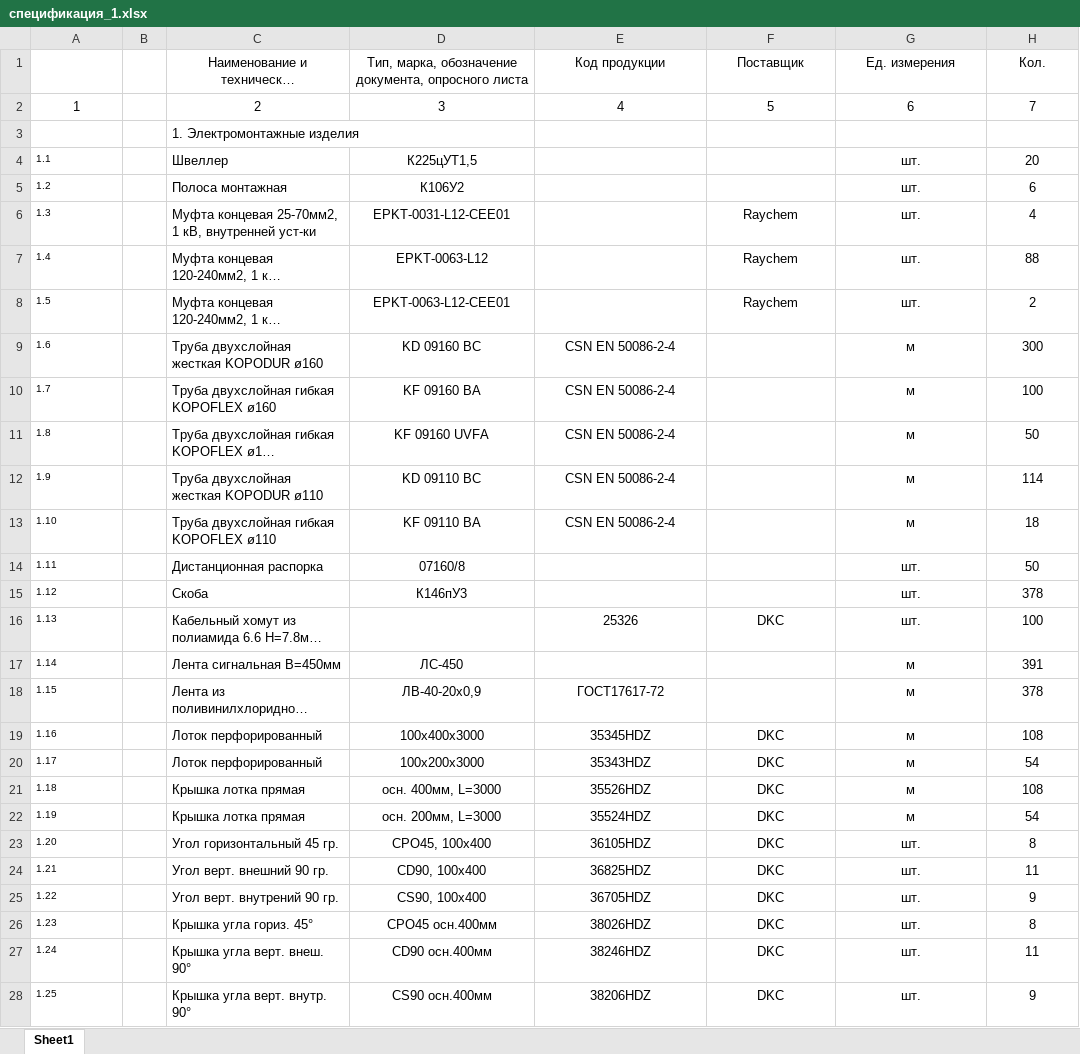
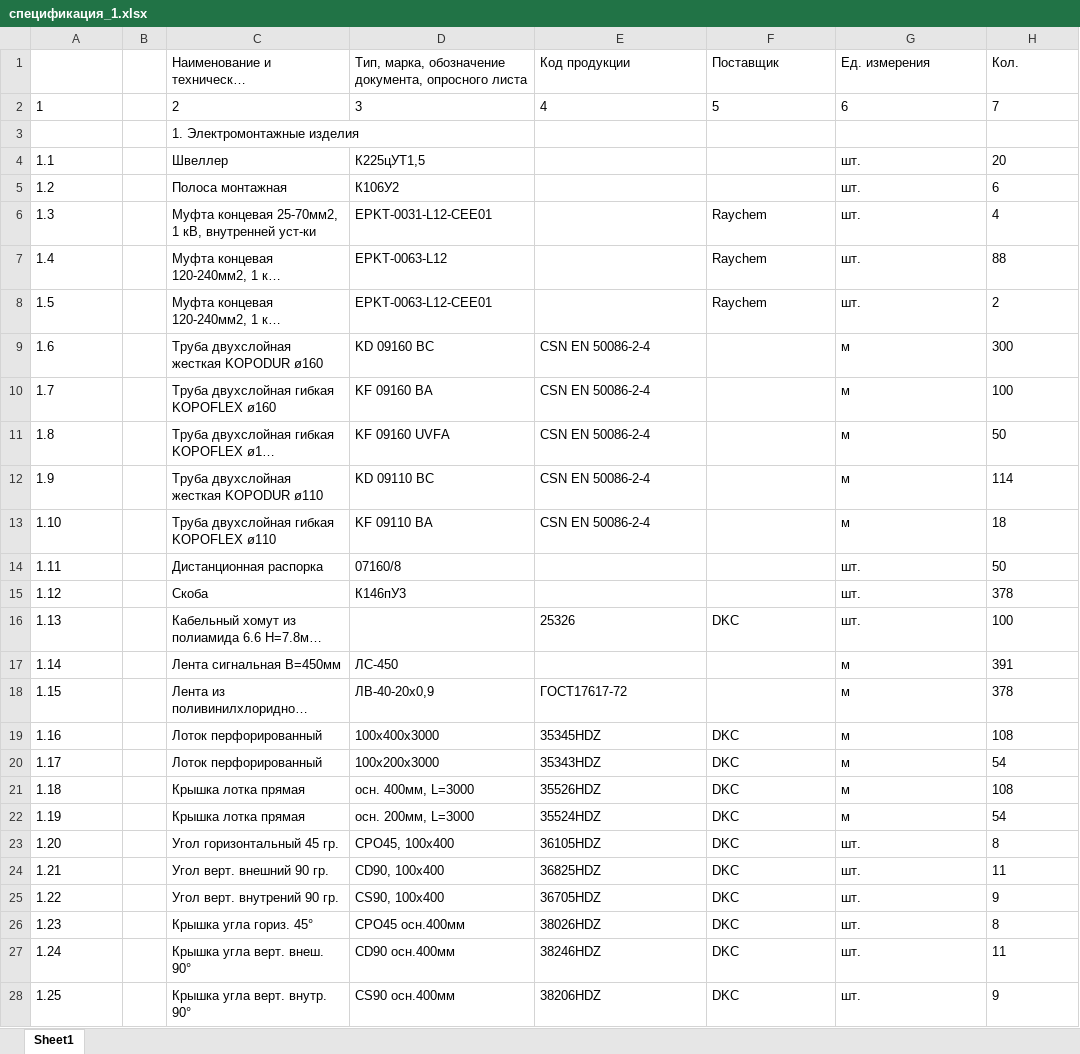
Before and after one commit to tialaron/easyocrtable, an Excel workbook: tables/спецификация_1.xlsx, sheet Sheet1, drawn as a sheet; only a part is shown; long unchanged cells end in …; values as stored, in another font and other column widths than the file's, no borders; conditional formats not drawn; the diff covers the shown part only; the diff names each change by its address in the sheet, - before the commit and + after, or states it on an @@ line.

Commit message:
Add files via upload

```diff
--- a/tables/спецификация_1.xlsx (sheet Sheet1)
+++ b/tables/спецификация_1.xlsx (sheet Sheet1)
-C1:H2 alignment: center
+C1:H2 alignment: left
-A2 alignment: center
+A2 alignment: left
@@ A4:A28 text size: larger @@
-D4:D8 alignment: center
+D4:D8 alignment: left
-G4:H5 alignment: center
+G4:H5 alignment: left
-F6:H8 alignment: center
+F6:H8 alignment: left
-D9:E13 alignment: center
+D9:E13 alignment: left
-G9:H15 alignment: center
+G9:H15 alignment: left
-D14:D15 alignment: center
+D14:D15 alignment: left
-E16:H16 alignment: center
+E16:H16 alignment: left
-D17 alignment: center
+D17 alignment: left
-G17:H18 alignment: center
+G17:H18 alignment: left
-D18:E18 alignment: center
+D18:E18 alignment: left
-D19:H28 alignment: center
+D19:H28 alignment: left
```
Also changed, not shown: cell formats elsewhere in this sheet.
